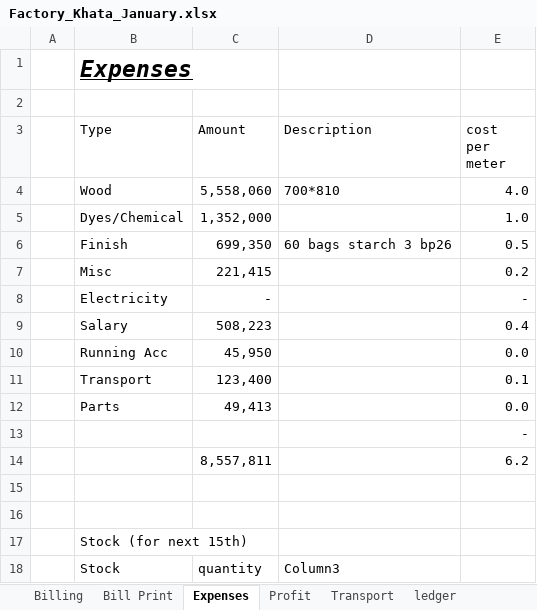
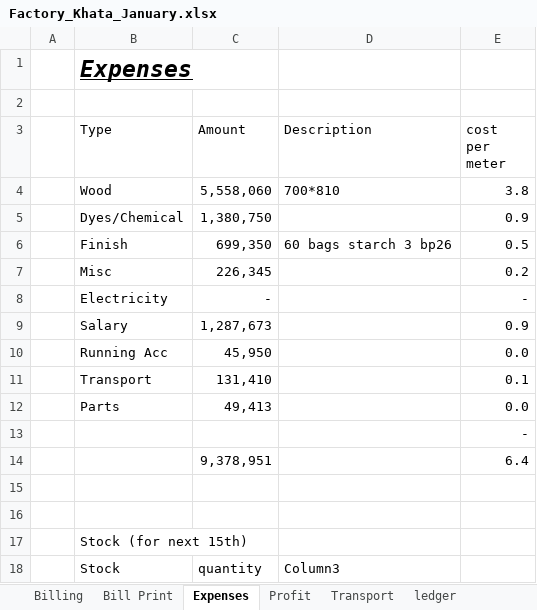
Before and after one commit to omerrazzaq4/AlHamd_Jan, an Excel workbook: Factory_Khata_January.xlsx, sheet Expenses, drawn as a sheet; only a part is shown; values as stored, in another font and other column widths than the file's, no borders; table styles not drawn; removed rows and columns are numbered as before the commit, all else as after; the diff names each change by its address in the sheet, - before the commit and + after, or states it on an @@ line.

```diff
--- a/Factory_Khata_January.xlsx (sheet Expenses)
+++ b/Factory_Khata_January.xlsx (sheet Expenses)
-E4 (cost per meter): 4.0
+E4 (cost per meter): 3.8
-row 5:  | Dyes/Chemical | 1,352,000 |  | 1.0
+row 5:  | Dyes/Chemical | 1,380,750 |  | 0.9
-C7 (Amount): 221,415
+C7 (Amount): 226,345
-row 9:  | Salary | 508,223 |  | 0.4
+row 9:  | Salary | 1,287,673 |  | 0.9
-C11 (Amount): 123,400
+C11 (Amount): 131,410
-row 14:  |  | 8,557,811 |  | 6.2
+row 14:  |  | 9,378,951 |  | 6.4
```
Also changed, not shown: sheet Cashbook, sheet Billing, sheet pivot, sheet ledger, sheet Balance, sheet Finish, 6 more sheets, formulas that keep their value, charts or pictures.
